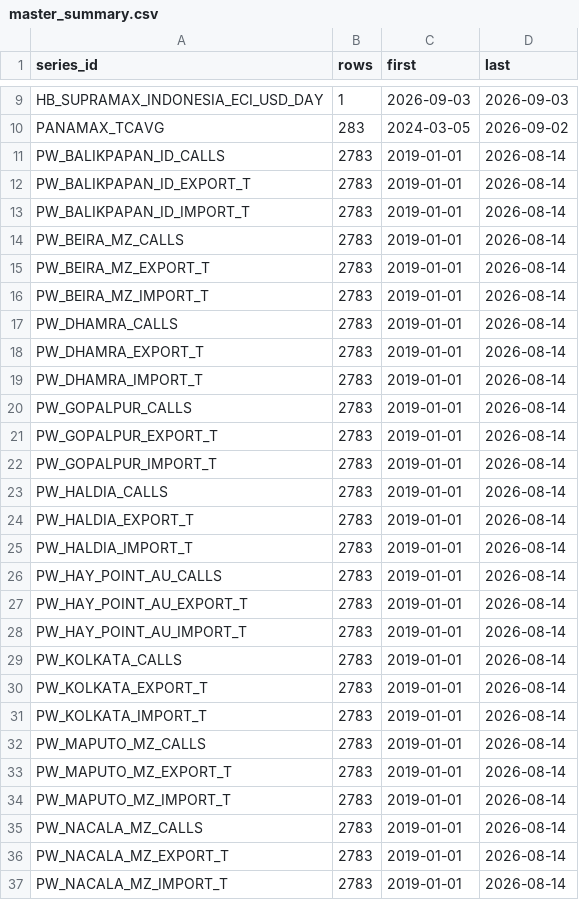
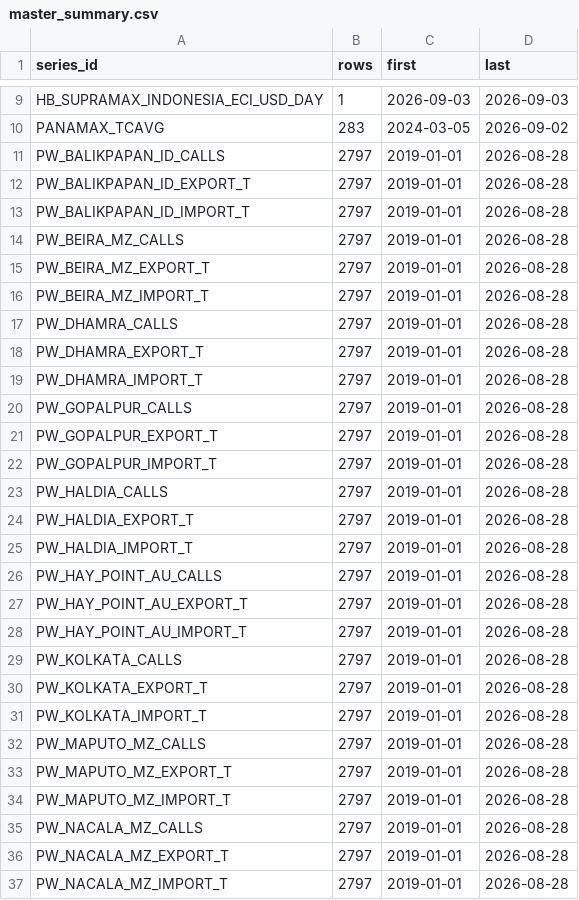
Before and after one commit to SqrtNegativOne/sih2026, a CSV file: src/data/master_summary.csv, drawn as a sheet; only a part is shown, gaps mark what is left out; the diff covers the shown part only.

```diff
--- a/src/data/master_summary.csv
+++ b/src/data/master_summary.csv
@@ -10,28 +10,28 @@ HB_SUPRAMAX_INDONESIA_ECI_USD_DAY,1,2026-09-03,2026-09-03
 PANAMAX_TCAVG,283,2024-03-05,2026-09-02
-PW_BALIKPAPAN_ID_CALLS,2783,2019-01-01,2026-08-14
-PW_BALIKPAPAN_ID_EXPORT_T,2783,2019-01-01,2026-08-14
-PW_BALIKPAPAN_ID_IMPORT_T,2783,2019-01-01,2026-08-14
-PW_BEIRA_MZ_CALLS,2783,2019-01-01,2026-08-14
-PW_BEIRA_MZ_EXPORT_T,2783,2019-01-01,2026-08-14
-PW_BEIRA_MZ_IMPORT_T,2783,2019-01-01,2026-08-14
-PW_DHAMRA_CALLS,2783,2019-01-01,2026-08-14
-PW_DHAMRA_EXPORT_T,2783,2019-01-01,2026-08-14
-PW_DHAMRA_IMPORT_T,2783,2019-01-01,2026-08-14
-PW_GOPALPUR_CALLS,2783,2019-01-01,2026-08-14
-PW_GOPALPUR_EXPORT_T,2783,2019-01-01,2026-08-14
-PW_GOPALPUR_IMPORT_T,2783,2019-01-01,2026-08-14
-PW_HALDIA_CALLS,2783,2019-01-01,2026-08-14
-PW_HALDIA_EXPORT_T,2783,2019-01-01,2026-08-14
-PW_HALDIA_IMPORT_T,2783,2019-01-01,2026-08-14
-PW_HAY_POINT_AU_CALLS,2783,2019-01-01,2026-08-14
-PW_HAY_POINT_AU_EXPORT_T,2783,2019-01-01,2026-08-14
-PW_HAY_POINT_AU_IMPORT_T,2783,2019-01-01,2026-08-14
-PW_KOLKATA_CALLS,2783,2019-01-01,2026-08-14
-PW_KOLKATA_EXPORT_T,2783,2019-01-01,2026-08-14
-PW_KOLKATA_IMPORT_T,2783,2019-01-01,2026-08-14
-PW_MAPUTO_MZ_CALLS,2783,2019-01-01,2026-08-14
-PW_MAPUTO_MZ_EXPORT_T,2783,2019-01-01,2026-08-14
-PW_MAPUTO_MZ_IMPORT_T,2783,2019-01-01,2026-08-14
-PW_NACALA_MZ_CALLS,2783,2019-01-01,2026-08-14
-PW_NACALA_MZ_EXPORT_T,2783,2019-01-01,2026-08-14
-PW_NACALA_MZ_IMPORT_T,2783,2019-01-01,2026-08-14
+PW_BALIKPAPAN_ID_CALLS,2797,2019-01-01,2026-08-28
+PW_BALIKPAPAN_ID_EXPORT_T,2797,2019-01-01,2026-08-28
+PW_BALIKPAPAN_ID_IMPORT_T,2797,2019-01-01,2026-08-28
+PW_BEIRA_MZ_CALLS,2797,2019-01-01,2026-08-28
+PW_BEIRA_MZ_EXPORT_T,2797,2019-01-01,2026-08-28
+PW_BEIRA_MZ_IMPORT_T,2797,2019-01-01,2026-08-28
+PW_DHAMRA_CALLS,2797,2019-01-01,2026-08-28
+PW_DHAMRA_EXPORT_T,2797,2019-01-01,2026-08-28
+PW_DHAMRA_IMPORT_T,2797,2019-01-01,2026-08-28
+PW_GOPALPUR_CALLS,2797,2019-01-01,2026-08-28
+PW_GOPALPUR_EXPORT_T,2797,2019-01-01,2026-08-28
+PW_GOPALPUR_IMPORT_T,2797,2019-01-01,2026-08-28
+PW_HALDIA_CALLS,2797,2019-01-01,2026-08-28
+PW_HALDIA_EXPORT_T,2797,2019-01-01,2026-08-28
+PW_HALDIA_IMPORT_T,2797,2019-01-01,2026-08-28
+PW_HAY_POINT_AU_CALLS,2797,2019-01-01,2026-08-28
+PW_HAY_POINT_AU_EXPORT_T,2797,2019-01-01,2026-08-28
+PW_HAY_POINT_AU_IMPORT_T,2797,2019-01-01,2026-08-28
+PW_KOLKATA_CALLS,2797,2019-01-01,2026-08-28
+PW_KOLKATA_EXPORT_T,2797,2019-01-01,2026-08-28
+PW_KOLKATA_IMPORT_T,2797,2019-01-01,2026-08-28
+PW_MAPUTO_MZ_CALLS,2797,2019-01-01,2026-08-28
+PW_MAPUTO_MZ_EXPORT_T,2797,2019-01-01,2026-08-28
+PW_MAPUTO_MZ_IMPORT_T,2797,2019-01-01,2026-08-28
+PW_NACALA_MZ_CALLS,2797,2019-01-01,2026-08-28
+PW_NACALA_MZ_EXPORT_T,2797,2019-01-01,2026-08-28
+PW_NACALA_MZ_IMPORT_T,2797,2019-01-01,2026-08-28
```
Also changed, not shown: 30 edited cells elsewhere in this file, 3 other files.
